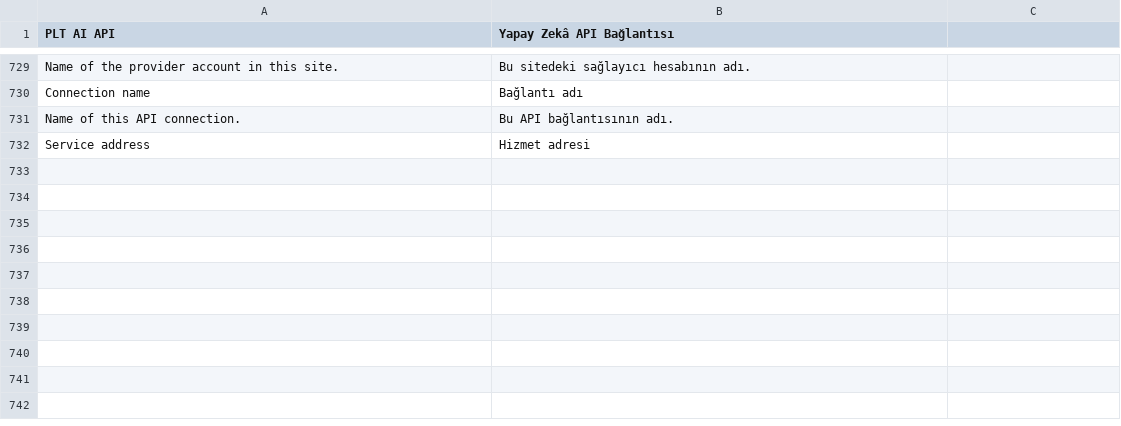
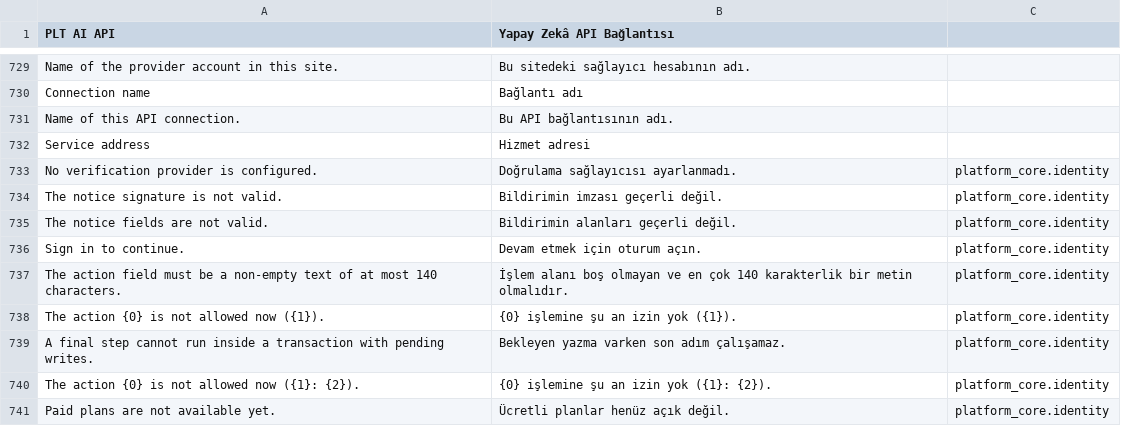
Before and after one commit to metafrappe/backend, a CSV file: apps/platform_core/platform_core/translations/tr.csv, drawn as a sheet; only a part is shown, gaps mark what is left out; the diff names each change by its address in the sheet, - before the commit and + after, or states it on an @@ line.

Commit message:
AtonotA Login: uç iletileri bağlamla çevrildi, biçim düzeltildi (AJA-231)
- verification_api iletileri platform_core.identity bağlamını taşır. tr.csv satırları eklendi.
- Geçersiz alan iletisi artık sabit bir metindir. İç hata metni yanıta gitmez.
- decision_api.py içindeki 6 ileti de bağlam aldı. Bu açık AJA-230 ile backend dalına girmişti.
  test_translations bu yüzden backend dalında da düşüyordu.
- Test önce düştü: test_translations 8 iletiyi bağlamsız buldu. Şimdi 5 test geçiyor.
- ruff 0.14.10 format ve check temiz.

```diff
--- a/apps/platform_core/platform_core/translations/tr.csv
+++ b/apps/platform_core/platform_core/translations/tr.csv
+row 733: No verification provider is configured. | Doğrulama sağlayıcısı ayarlanmadı. | platform_core.identity
+row 734: The notice signature is not valid. | Bildirimin imzası geçerli değil. | platform_core.identity
+row 735: The notice fields are not valid. | Bildirimin alanları geçerli değil. | platform_core.identity
+row 736: Sign in to continue. | Devam etmek için oturum açın. | platform_core.identity
+row 737: The action field must be a non-empty text of at most 140 characters. | İşlem alanı boş olmayan ve en çok 140 karakterlik bir metin olmalıdır. | platform_core.identity
+row 738: The action {0} is not allowed now ({1}). | {0} işlemine şu an izin yok ({1}). | platform_core.identity
+row 739: A final step cannot run inside a transaction with pending writes. | Bekleyen yazma varken son adım çalışamaz. | platform_core.identity
+row 740: The action {0} is not allowed now ({1}: {2}). | {0} işlemine şu an izin yok ({1}: {2}). | platform_core.identity
+row 741: Paid plans are not available yet. | Ücretli planlar henüz açık değil. | platform_core.identity
```
Also changed, not shown: 3 other files.
